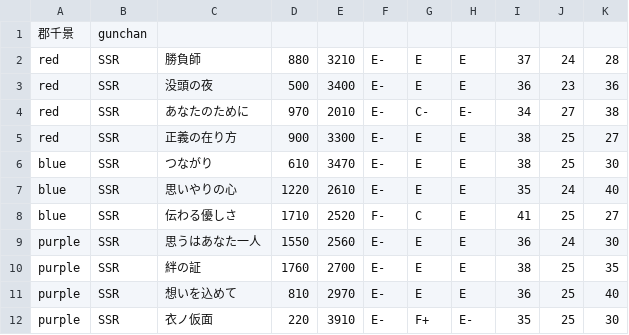
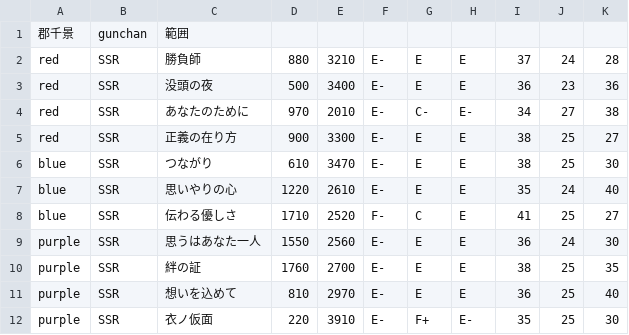
Before and after one commit to blatank/YuyuyuiStatus, a CSV file: csv/gunchan.csv, drawn as a sheet.

```diff
--- a/csv/gunchan.csv
+++ b/csv/gunchan.csv
@@ -1,2 +1,2 @@
-郡千景,gunchan
+郡千景,gunchan,範囲
 red,SSR,勝負師,880,3210,E-,E,E,37,24,28
```
Also changed, not shown: csv/anzu.csv, csv/gin.csv, 11 other files.
